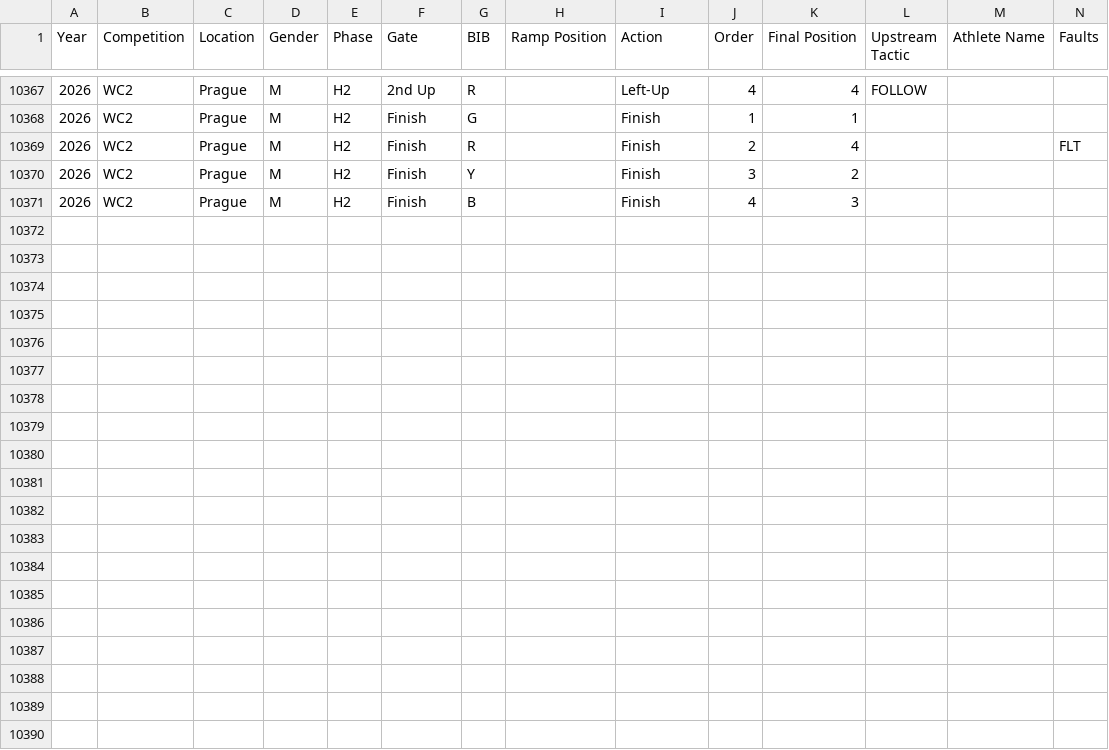
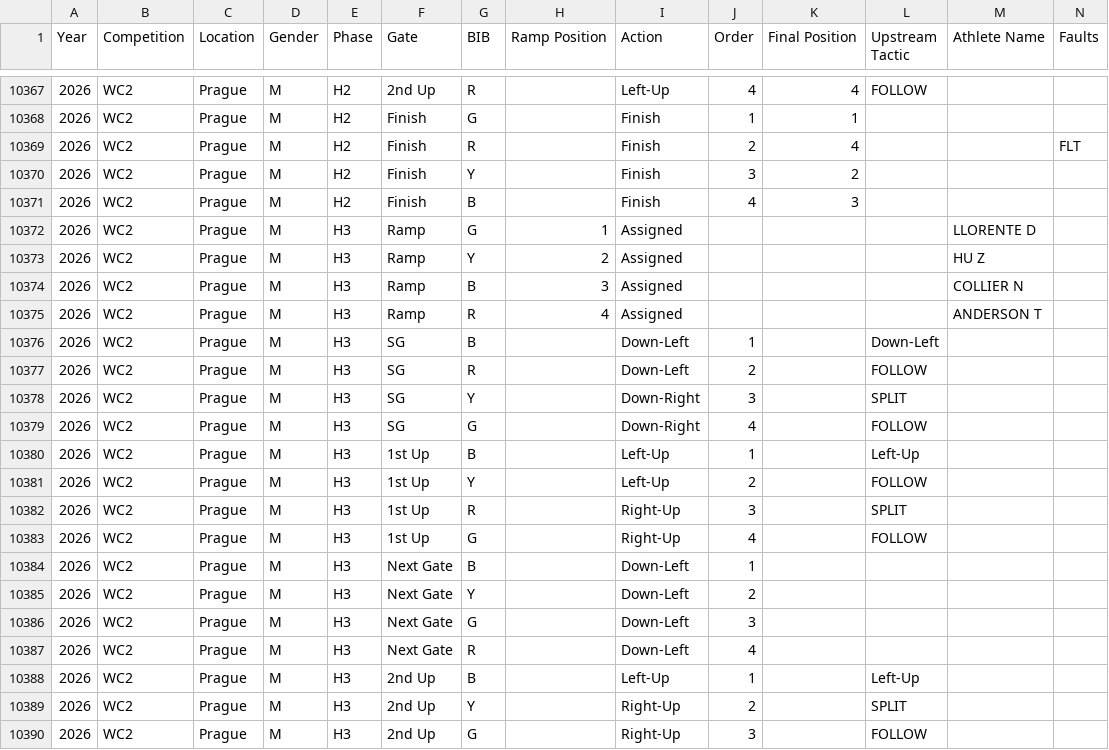
Before and after one commit to katrina-sutherland/kx_tagger, a CSV file: data/Kayak_Cross_Data_IN_COMPETITION.csv, drawn as a sheet; only a part is shown, gaps mark what is left out; rows hold the shown columns only; the diff names each change by its address in the sheet, - before the commit and + after, or states it on an @@ line.

Commit message:
Automated update for In-Competition Report: Kayak_Cross_Data_IN_COMPETITION.csv

```diff
--- a/data/Kayak_Cross_Data_IN_COMPETITION.csv
+++ b/data/Kayak_Cross_Data_IN_COMPETITION.csv
+row 10372: 2026 | WC2 | Prague | M | H3 | Ramp | G | 1 | Assigned |  |  |  | LLORENTE D
+row 10373: 2026 | WC2 | Prague | M | H3 | Ramp | Y | 2 | Assigned |  |  |  | HU Z
+row 10374: 2026 | WC2 | Prague | M | H3 | Ramp | B | 3 | Assigned |  |  |  | COLLIER N
+row 10375: 2026 | WC2 | Prague | M | H3 | Ramp | R | 4 | Assigned |  |  |  | ANDERSON T
+row 10376: 2026 | WC2 | Prague | M | H3 | SG | B |  | Down-Left | 1 |  | Down-Left
+row 10377: 2026 | WC2 | Prague | M | H3 | SG | R |  | Down-Left | 2 |  | FOLLOW
+row 10378: 2026 | WC2 | Prague | M | H3 | SG | Y |  | Down-Right | 3 |  | SPLIT
+row 10379: 2026 | WC2 | Prague | M | H3 | SG | G |  | Down-Right | 4 |  | FOLLOW
+row 10380: 2026 | WC2 | Prague | M | H3 | 1st Up | B |  | Left-Up | 1 |  | Left-Up
+row 10381: 2026 | WC2 | Prague | M | H3 | 1st Up | Y |  | Left-Up | 2 |  | FOLLOW
+row 10382: 2026 | WC2 | Prague | M | H3 | 1st Up | R |  | Right-Up | 3 |  | SPLIT
+row 10383: 2026 | WC2 | Prague | M | H3 | 1st Up | G |  | Right-Up | 4 |  | FOLLOW
+row 10384: 2026 | WC2 | Prague | M | H3 | Next Gate | B |  | Down-Left | 1
+row 10385: 2026 | WC2 | Prague | M | H3 | Next Gate | Y |  | Down-Left | 2
+row 10386: 2026 | WC2 | Prague | M | H3 | Next Gate | G |  | Down-Left | 3
+row 10387: 2026 | WC2 | Prague | M | H3 | Next Gate | R |  | Down-Left | 4
+row 10388: 2026 | WC2 | Prague | M | H3 | 2nd Up | B |  | Left-Up | 1 |  | Left-Up
+row 10389: 2026 | WC2 | Prague | M | H3 | 2nd Up | Y |  | Right-Up | 2 |  | SPLIT
+row 10390: 2026 | WC2 | Prague | M | H3 | 2nd Up | G |  | Right-Up | 3 |  | FOLLOW
```
